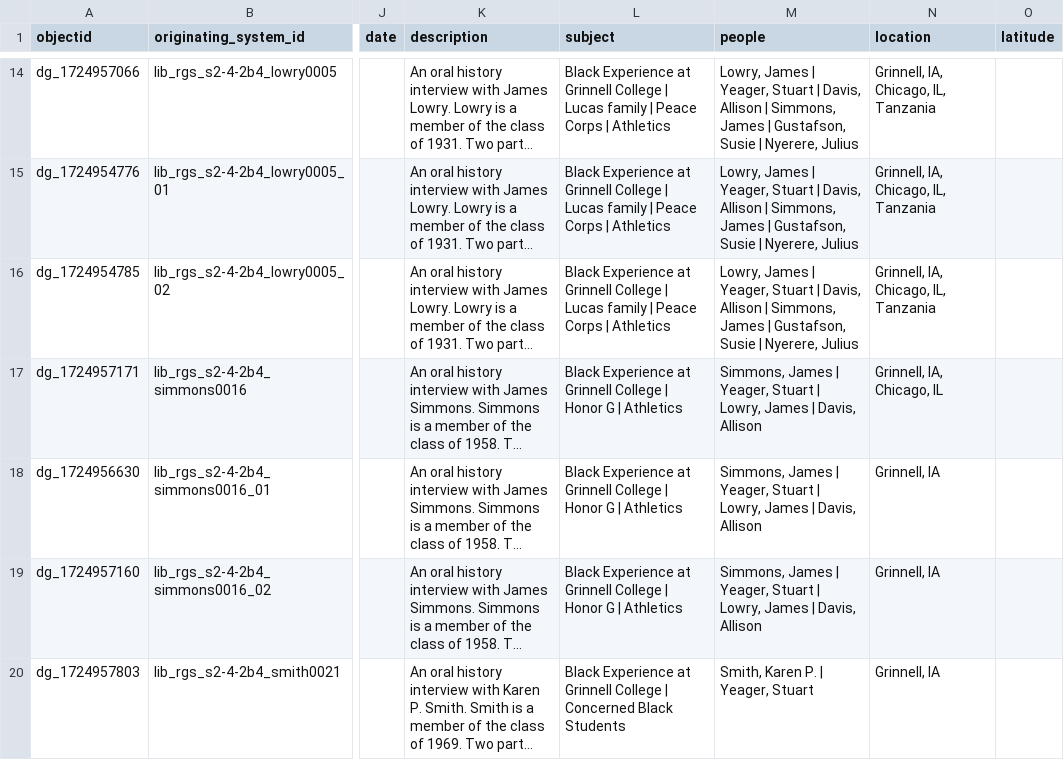
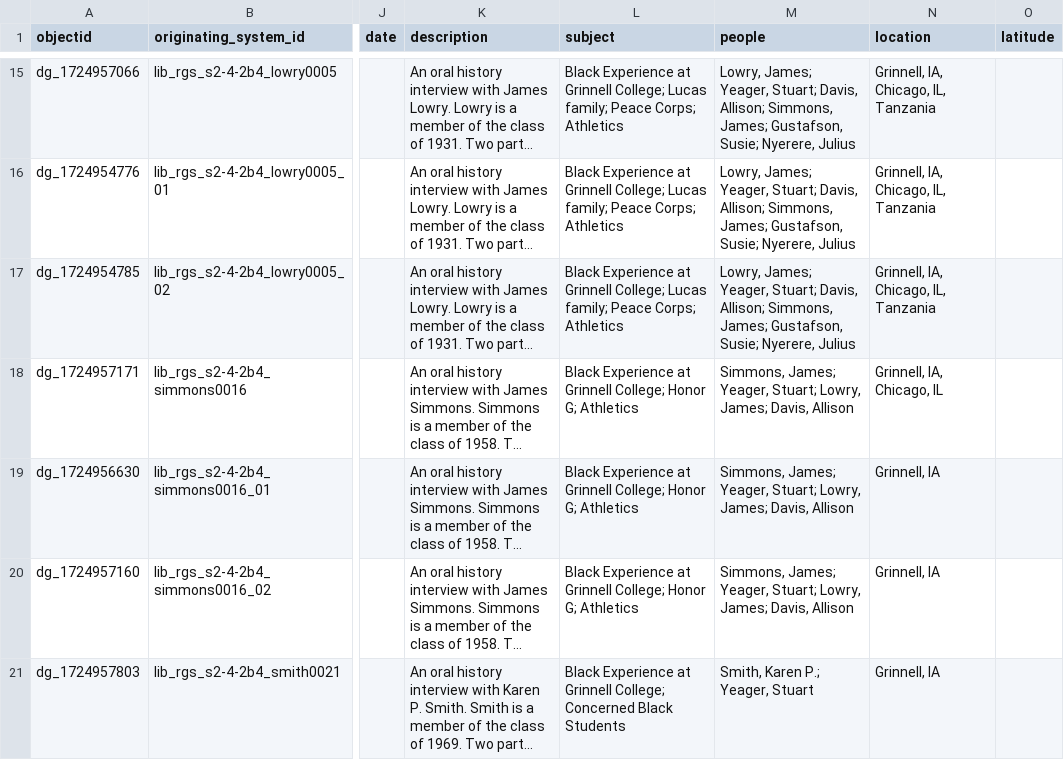
Before and after one commit to Digital-Grinnell/yeager-renfrow-oral-histories, a CSV file: _data/yeager_CSV_CollectionBuilder_metadata-for-Export.csv, drawn as a sheet; only a part is shown, gaps mark what is left out; long unchanged cells end in …; addresses are those after the commit; the diff covers the shown part only; the diff names each change by its address in the sheet, - before the commit and + after, or states it on an @@ line.

```diff
--- a/_data/yeager_CSV_CollectionBuilder_metadata-for-Export.csv
+++ b/_data/yeager_CSV_CollectionBuilder_metadata-for-Export.csv
-L15:L17 (subject): …at Grinnell College | Lucas family | Peace Corps | Athletics
+L15:L17 (subject): …at Grinnell College; Lucas family; Peace Corps; Athletics
-M15:M17 (people): Lowry, James | Yeager, Stuart | Davis, Allison | Simmons, James | Gustafson, Susie | Nyerere, Julius
+M15:M17 (people): Lowry, James; Yeager, Stuart; Davis, Allison; Simmons, James; Gustafson, Susie; Nyerere, Julius
-L18:L20 (subject): …at Grinnell College | Honor G | Athletics
+L18:L20 (subject): …at Grinnell College; Honor G; Athletics
-M18:M20 (people): Simmons, James | Yeager, Stuart | Lowry, James | Davis, Allison
+M18:M20 (people): Simmons, James; Yeager, Stuart; Lowry, James; Davis, Allison
-L21 (subject): …at Grinnell College | Concerned Black…
+L21 (subject): …at Grinnell College; Concerned Black…
-M21 (people): Smith, Karen P. | Yeager, Stuart
+M21 (people): Smith, Karen P.; Yeager, Stuart
```
Also changed, not shown: 1 added row, 1 removed row and 73 edited cells elsewhere in this file, _data/filters.csv, 10 other files.
